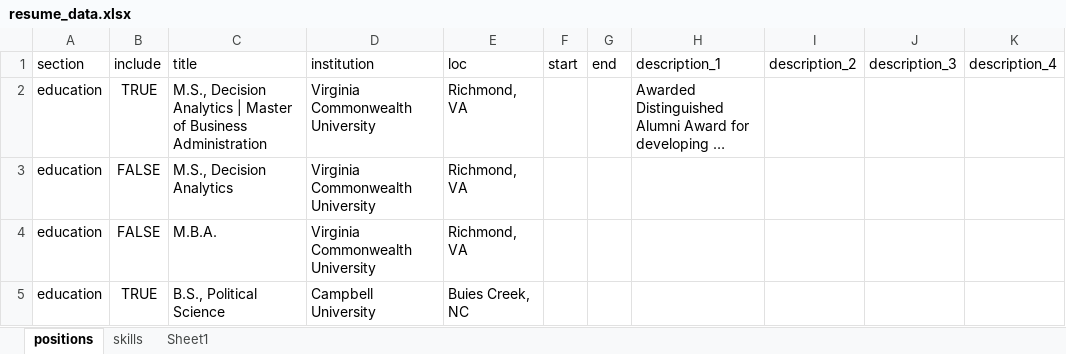
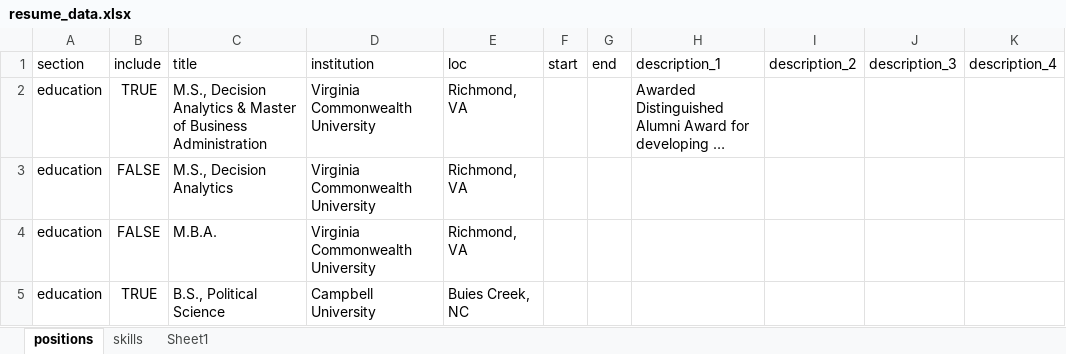
Before and after one commit to mleary/resume, an Excel workbook: resume_data.xlsx, sheet positions, drawn as a sheet; only a part is shown; long unchanged cells end in …; values as stored, in another font and other column widths than the file's, no borders; the diff covers the shown part only; the diff names each change by its address in the sheet, - before the commit and + after, or states it on an @@ line.

```diff
--- a/resume_data.xlsx (sheet positions)
+++ b/resume_data.xlsx (sheet positions)
-C2 (title): …Decision Analytics | Master of…
+C2 (title): …Decision Analytics & Master of…
```
Also changed, not shown: 2 edited cells elsewhere in this sheet, 31 other files.
